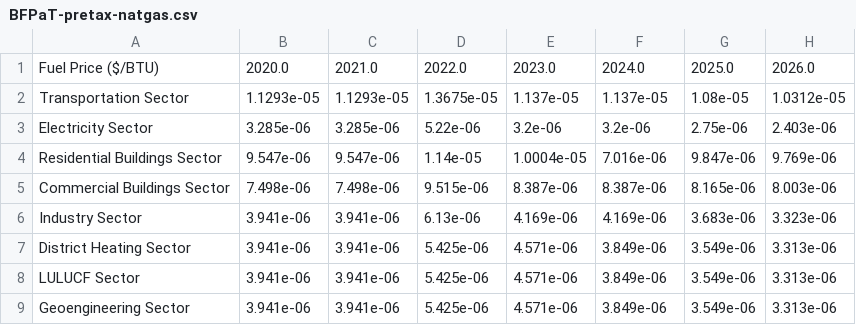
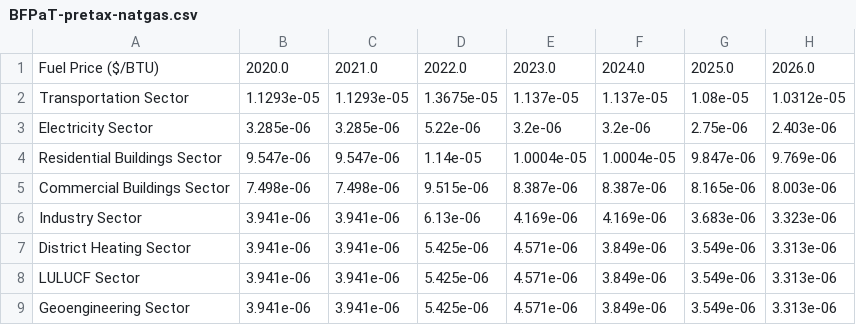
Before and after one commit to EnergyInnovation/eps-kentucky, a CSV file: InputData/fuels/BFPaT/BFPaT-pretax-natgas.csv, drawn as a sheet; only a part is shown; the diff names each change by its address in the sheet, - before the commit and + after, or states it on an @@ line.

```diff
--- a/InputData/fuels/BFPaT/BFPaT-pretax-natgas.csv
+++ b/InputData/fuels/BFPaT/BFPaT-pretax-natgas.csv
-F4: 7.016e-06
+F4: 1.0004e-05
```
Also changed, not shown: InputData/fuels/BFPIaE/BFPIaE-imports.csv, InputData/fuels/BFPaT/BFPaT-fueltax-natgas.csv, 9 other files.
